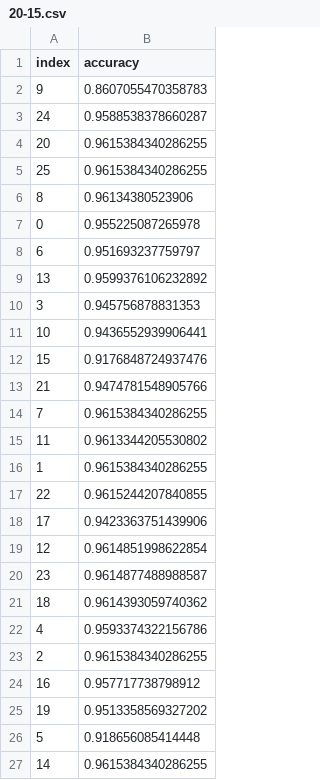
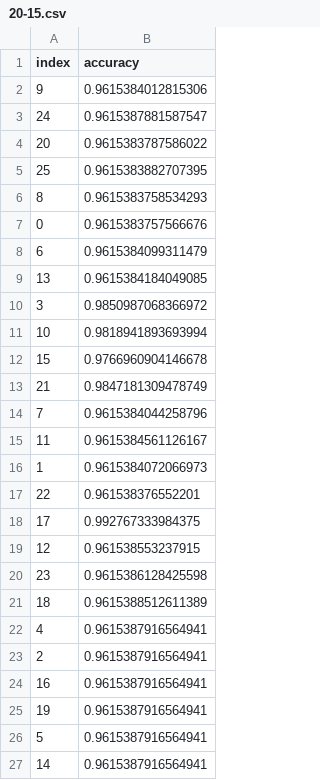
Before and after one commit to brenomatos/portuguese-pos-tagging, a CSV file: code/20-15.csv, drawn as a sheet.

```diff
--- a/code/20-15.csv
+++ b/code/20-15.csv
@@ -1,27 +1,27 @@
 index,accuracy
-9,0.8607055470358783
-24,0.9588538378660287
-20,0.9615384340286255
-25,0.9615384340286255
-8,0.96134380523906
-0,0.955225087265978
-6,0.951693237759797
-13,0.9599376106232892
-3,0.945756878831353
-10,0.9436552939906441
-15,0.9176848724937476
-21,0.9474781548905766
-7,0.9615384340286255
-11,0.9613344205530802
-1,0.9615384340286255
-22,0.9615244207840855
-17,0.9423363751439906
-12,0.9614851998622854
-23,0.9614877488988587
-18,0.9614393059740362
-4,0.9593374322156786
-2,0.9615384340286255
-16,0.957717738798912
-19,0.9513358569327202
-5,0.918656085414448
-14,0.9615384340286255
+9,0.9615384012815306
+24,0.9615387881587547
+20,0.9615383787586022
+25,0.9615383882707395
+8,0.9615383758534293
+0,0.9615383757566676
+6,0.9615384099311479
+13,0.9615384184049085
+3,0.9850987068366972
+10,0.9818941893693994
+15,0.9766960904146678
+21,0.9847181309478749
+7,0.9615384044258796
+11,0.9615384561126167
+1,0.9615384072066973
+22,0.961538376552201
+17,0.992767333984375
+12,0.961538553237915
+23,0.9615386128425598
+18,0.9615388512611389
+4,0.9615387916564941
+2,0.9615387916564941
+16,0.9615387916564941
+19,0.9615387916564941
+5,0.9615387916564941
+14,0.9615387916564941
```
Also changed, not shown: code/10-15.csv, code/15-15.csv, 11 other files.
